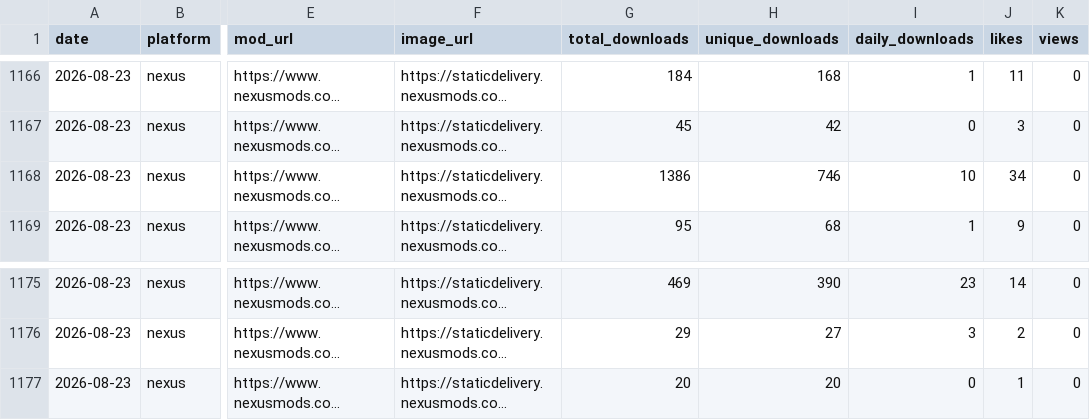
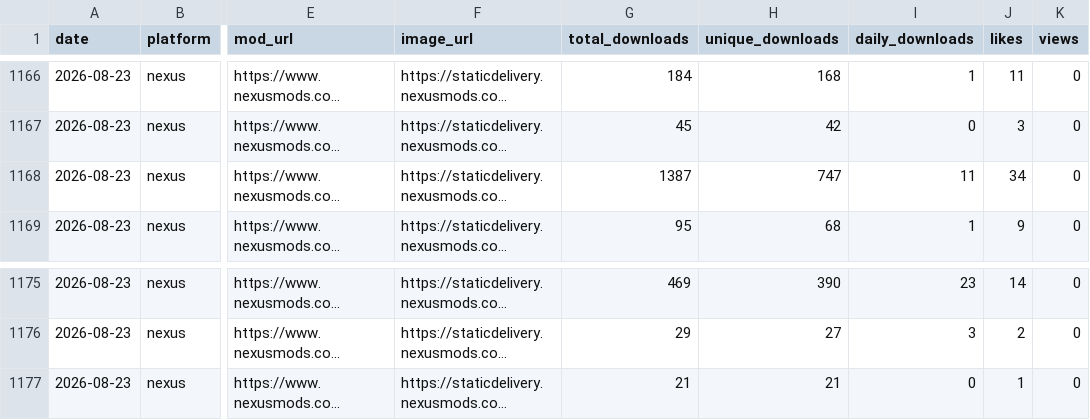
Before and after one commit to TownGG/towngg-portfolio, a CSV file: assets/data/nexus-history.csv, drawn as a sheet; only a part is shown, gaps mark what is left out; long unchanged cells end in …; the diff names each change by its address in the sheet, - before the commit and + after, or states it on an @@ line.

```diff
--- a/assets/data/nexus-history.csv
+++ b/assets/data/nexus-history.csv
-G1168 (total_downloads): 1386
+G1168 (total_downloads): 1387
-H1168 (unique_downloads): 746
+H1168 (unique_downloads): 747
-I1168 (daily_downloads): 10
+I1168 (daily_downloads): 11
-G1177 (total_downloads): 20
+G1177 (total_downloads): 21
-H1177 (unique_downloads): 20
+H1177 (unique_downloads): 21
```
Also changed, not shown: 1 other file.
